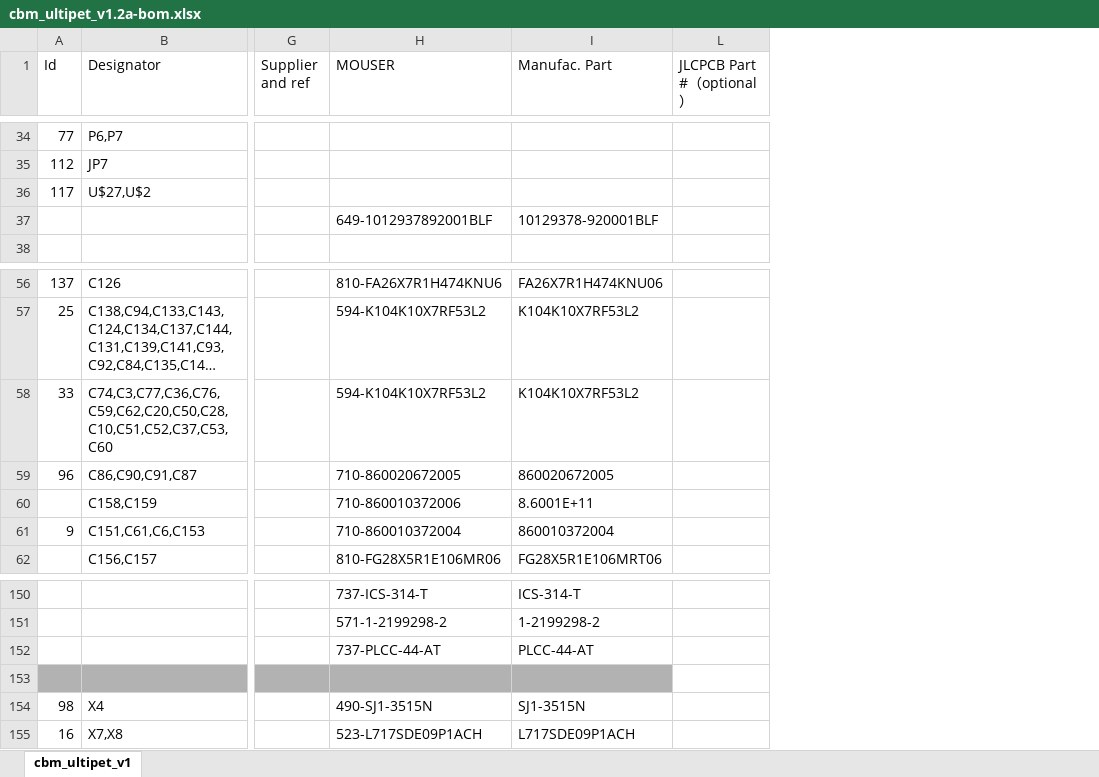
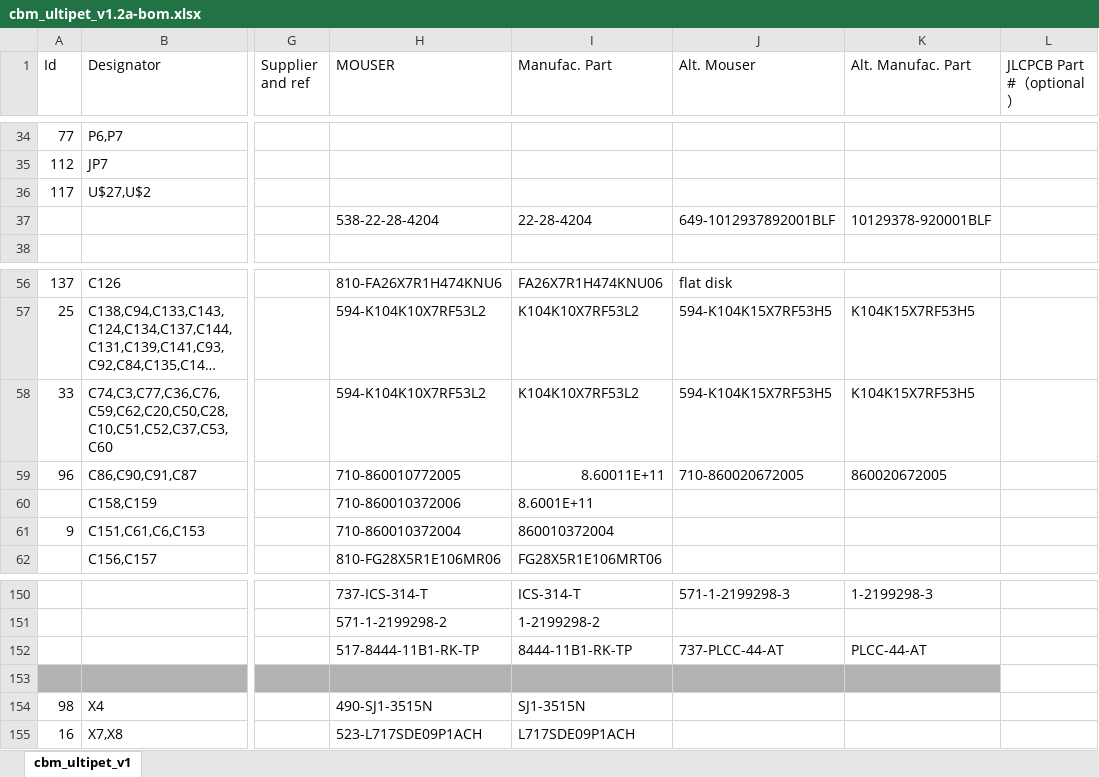
Before and after one commit to fachat/cbm_ultipet, an Excel workbook: Board/bom/cbm_ultipet_v1.2a-bom.xlsx, sheet cbm_ultipet_v1, drawn as a sheet; only a part is shown, gaps mark what is left out; long unchanged cells end in …; values as stored, in another font and other column widths than the file's, no borders; the diff covers the shown part only; the diff names each change by its address in the sheet, - before the commit and + after, or states it on an @@ line.

```diff
--- a/Board/bom/cbm_ultipet_v1.2a-bom.xlsx (sheet cbm_ultipet_v1)
+++ b/Board/bom/cbm_ultipet_v1.2a-bom.xlsx (sheet cbm_ultipet_v1)
@@ column J (Alt. Mouser) unhidden, row 37: 649-1012937892001BLF; rows 56-59: flat disk | 594-K104K15X7RF53H5 | 594-K104K15X7RF53H5 | 710-860020672005; rows 150-152: 571-1-2199298-3 |  | 737-PLCC-44-AT @@
@@ column K (Alt. Manufac. Part) unhidden, row 37: 10129378-920001BLF; rows 57-59: K104K15X7RF53H5 | K104K15X7RF53H5 | 860020672005; rows 150-152: 1-2199298-3 |  | PLCC-44-AT @@
-H37 (MOUSER): 649-1012937892001BLF
+H37 (MOUSER): 538-22-28-4204
-I37 (Manufac. Part): 10129378-920001BLF
+I37 (Manufac. Part): 22-28-4204
-H59 (MOUSER): 710-860020672005
+H59 (MOUSER): 710-860010772005
-I59 (Manufac. Part): 860020672005
+I59 (Manufac. Part): 8.60011E+11
-H152 (MOUSER): 737-PLCC-44-AT
+H152 (MOUSER): 517-8444-11B1-RK-TP
-I152 (Manufac. Part): PLCC-44-AT
+I152 (Manufac. Part): 8444-11B1-RK-TP
```
Also changed, not shown: 2 added rows and 11 edited cells elsewhere in this sheet, Board/bom/cbm_ultipet_v1.2a-mouser.xlsx, 25 other files.
